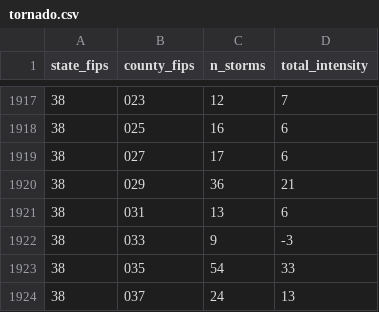
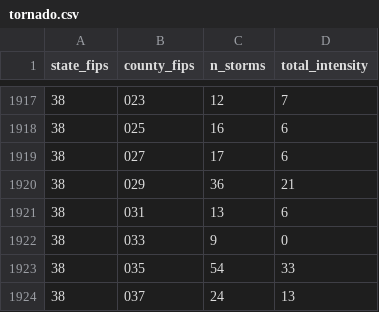
Before and after one commit to matthewkling/vortex, a CSV file: output/tidy_county_data/tornado.csv, drawn as a sheet; only a part is shown, gaps mark what is left out; the diff covers the shown part only.

```diff
--- a/output/tidy_county_data/tornado.csv
+++ b/output/tidy_county_data/tornado.csv
@@ -1921,3 +1921,3 @@
 "38","031",13,6
-"38","033",9,-3
+"38","033",9,0
 "38","035",54,33
```
Also changed, not shown: 6 edited cells elsewhere in this file, 8 other files.
